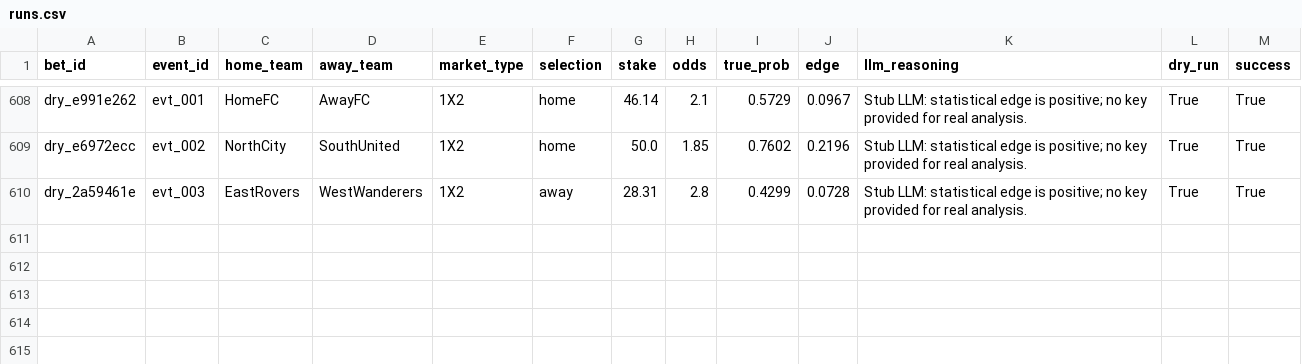
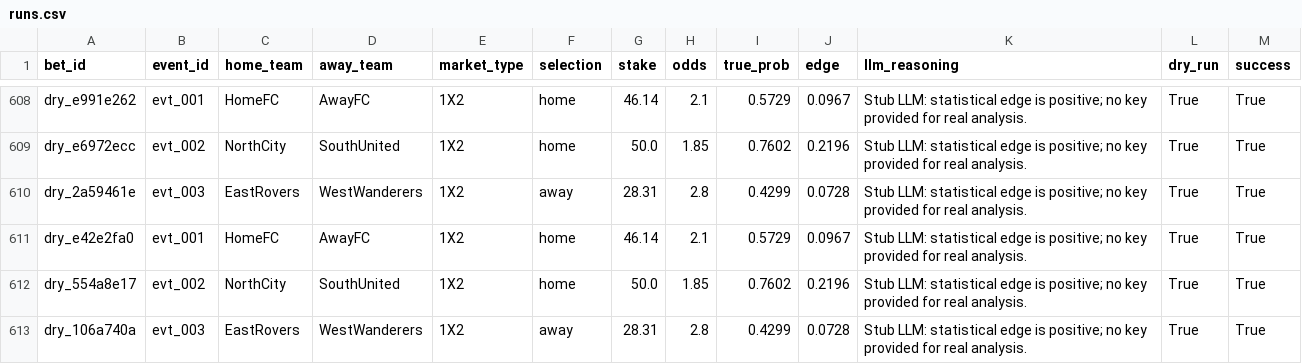
Before and after one commit to dukemawex/Testbett, a CSV file: data/runs.csv, drawn as a sheet; only a part is shown, gaps mark what is left out; the diff names each change by its address in the sheet, - before the commit and + after, or states it on an @@ line.

```diff
--- a/data/runs.csv
+++ b/data/runs.csv
+row 611: dry_e42e2fa0 | evt_001 | HomeFC | AwayFC | 1X2 | home | 46.14 | 2.1 | 0.5729 | 0.0967 | Stub LLM: statistical edge is positive; no key provided for real analysis. | True | True
+row 612: dry_554a8e17 | evt_002 | NorthCity | SouthUnited | 1X2 | home | 50.0 | 1.85 | 0.7602 | 0.2196 | Stub LLM: statistical edge is positive; no key provided for real analysis. | True | True
+row 613: dry_106a740a | evt_003 | EastRovers | WestWanderers | 1X2 | away | 28.31 | 2.8 | 0.4299 | 0.0728 | Stub LLM: statistical edge is positive; no key provided for real analysis. | True | True
```
